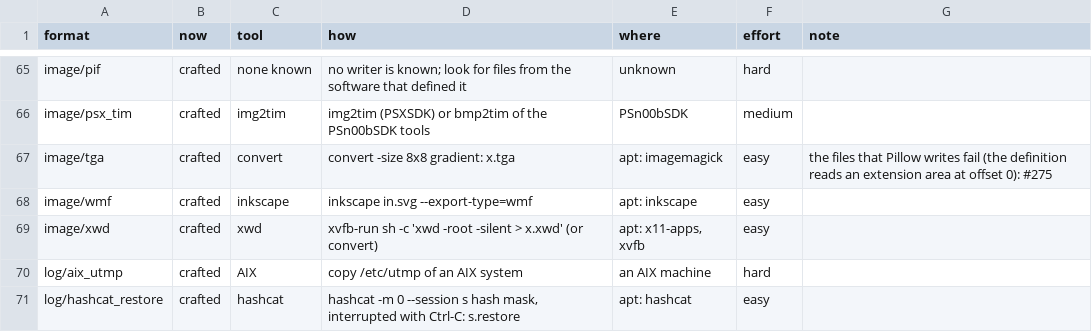
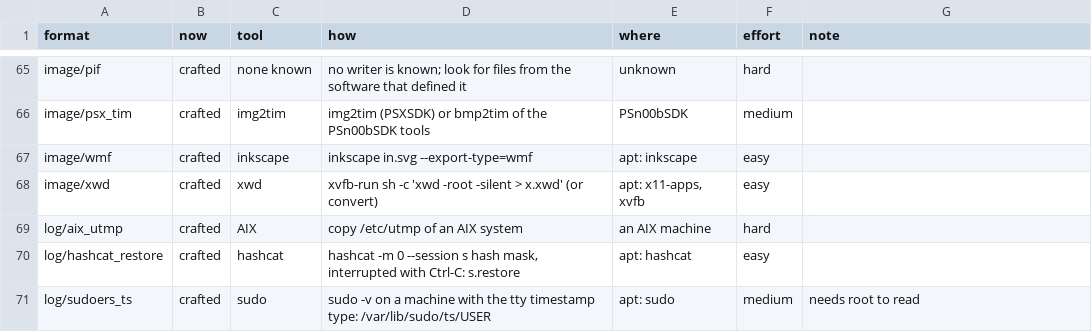
Before and after one commit to shroomsword/doe, a TSV file: conformance/real_files_plan.tsv, drawn as a sheet; only a part is shown, gaps mark what is left out; the shorter side is filled out with more unchanged rows.

```diff
--- a/conformance/real_files_plan.tsv
+++ b/conformance/real_files_plan.tsv
@@ -66,3 +66,2 @@ image/pif	crafted	none known	no writer is known; look for files from the softwar
 image/psx_tim	crafted	img2tim	img2tim (PSXSDK) or bmp2tim of the PSn00bSDK tools	PSn00bSDK	medium
-image/tga	crafted	convert	convert -size 8x8 gradient: x.tga	apt: imagemagick	easy	the files that Pillow writes fail (the definition reads an extension area at offset 0): #275
 image/wmf	crafted	inkscape	inkscape in.svg --export-type=wmf	apt: inkscape	easy
```
Also changed, not shown: conformance/gallery_samples.tsv, 6 other files.
